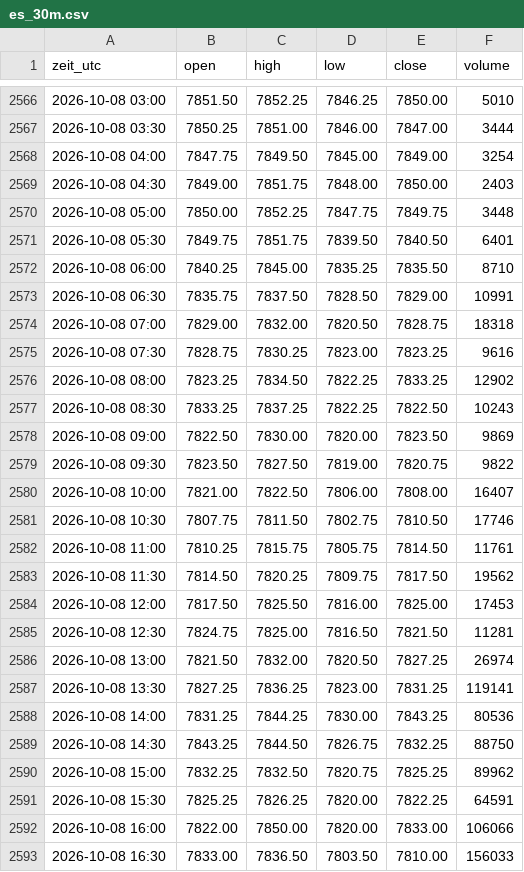
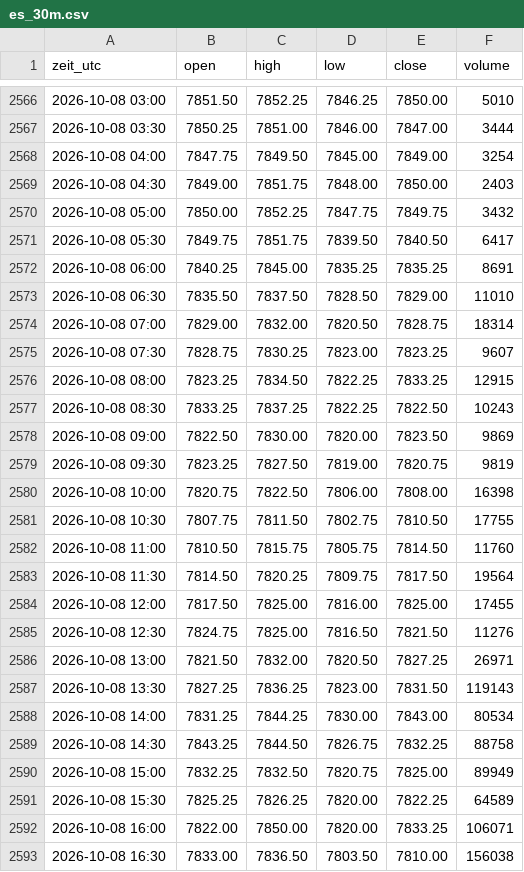
Before and after one commit to salobig575-coder/nq-daten, a CSV file: data/es_30m.csv, drawn as a sheet; only a part is shown, gaps mark what is left out; the diff covers the shown part only.

```diff
--- a/data/es_30m.csv
+++ b/data/es_30m.csv
@@ -2569,25 +2569,25 @@ zeit_utc,open,high,low,close,volume
 2026-10-08 04:30,7849.00,7851.75,7848.00,7850.00,2403
-2026-10-08 05:00,7850.00,7852.25,7847.75,7849.75,3448
-2026-10-08 05:30,7849.75,7851.75,7839.50,7840.50,6401
-2026-10-08 06:00,7840.25,7845.00,7835.25,7835.50,8710
-2026-10-08 06:30,7835.75,7837.50,7828.50,7829.00,10991
-2026-10-08 07:00,7829.00,7832.00,7820.50,7828.75,18318
-2026-10-08 07:30,7828.75,7830.25,7823.00,7823.25,9616
-2026-10-08 08:00,7823.25,7834.50,7822.25,7833.25,12902
+2026-10-08 05:00,7850.00,7852.25,7847.75,7849.75,3432
+2026-10-08 05:30,7849.75,7851.75,7839.50,7840.50,6417
+2026-10-08 06:00,7840.25,7845.00,7835.25,7835.25,8691
+2026-10-08 06:30,7835.50,7837.50,7828.50,7829.00,11010
+2026-10-08 07:00,7829.00,7832.00,7820.50,7828.75,18314
+2026-10-08 07:30,7828.75,7830.25,7823.00,7823.25,9607
+2026-10-08 08:00,7823.25,7834.50,7822.25,7833.25,12915
 2026-10-08 08:30,7833.25,7837.25,7822.25,7822.50,10243
 2026-10-08 09:00,7822.50,7830.00,7820.00,7823.50,9869
-2026-10-08 09:30,7823.50,7827.50,7819.00,7820.75,9822
-2026-10-08 10:00,7821.00,7822.50,7806.00,7808.00,16407
-2026-10-08 10:30,7807.75,7811.50,7802.75,7810.50,17746
-2026-10-08 11:00,7810.25,7815.75,7805.75,7814.50,11761
-2026-10-08 11:30,7814.50,7820.25,7809.75,7817.50,19562
-2026-10-08 12:00,7817.50,7825.50,7816.00,7825.00,17453
-2026-10-08 12:30,7824.75,7825.00,7816.50,7821.50,11281
-2026-10-08 13:00,7821.50,7832.00,7820.50,7827.25,26974
-2026-10-08 13:30,7827.25,7836.25,7823.00,7831.25,119141
-2026-10-08 14:00,7831.25,7844.25,7830.00,7843.25,80536
-2026-10-08 14:30,7843.25,7844.50,7826.75,7832.25,88750
-2026-10-08 15:00,7832.25,7832.50,7820.75,7825.25,89962
-2026-10-08 15:30,7825.25,7826.25,7820.00,7822.25,64591
-2026-10-08 16:00,7822.00,7850.00,7820.00,7833.00,106066
-2026-10-08 16:30,7833.00,7836.50,7803.50,7810.00,156033
+2026-10-08 09:30,7823.25,7827.50,7819.00,7820.75,9819
+2026-10-08 10:00,7820.75,7822.50,7806.00,7808.00,16398
+2026-10-08 10:30,7807.75,7811.50,7802.75,7810.50,17755
+2026-10-08 11:00,7810.50,7815.75,7805.75,7814.50,11760
+2026-10-08 11:30,7814.50,7820.25,7809.75,7817.50,19564
+2026-10-08 12:00,7817.50,7825.00,7816.00,7825.00,17455
+2026-10-08 12:30,7824.75,7825.00,7816.50,7821.50,11276
+2026-10-08 13:00,7821.50,7832.00,7820.50,7827.25,26971
+2026-10-08 13:30,7827.25,7836.25,7823.00,7831.50,119143
+2026-10-08 14:00,7831.25,7844.25,7830.00,7843.00,80534
+2026-10-08 14:30,7843.25,7844.50,7826.75,7832.25,88758
+2026-10-08 15:00,7832.25,7832.50,7820.75,7825.00,89949
+2026-10-08 15:30,7825.25,7826.25,7820.00,7822.25,64589
+2026-10-08 16:00,7822.00,7850.00,7820.00,7833.25,106071
+2026-10-08 16:30,7833.00,7836.50,7803.50,7810.00,156038
```
Also changed, not shown: 2 added rows, 1 removed row and 139 edited cells elsewhere in this file, data/btc_5m.csv, data/es_15m.csv, 22 other files.
